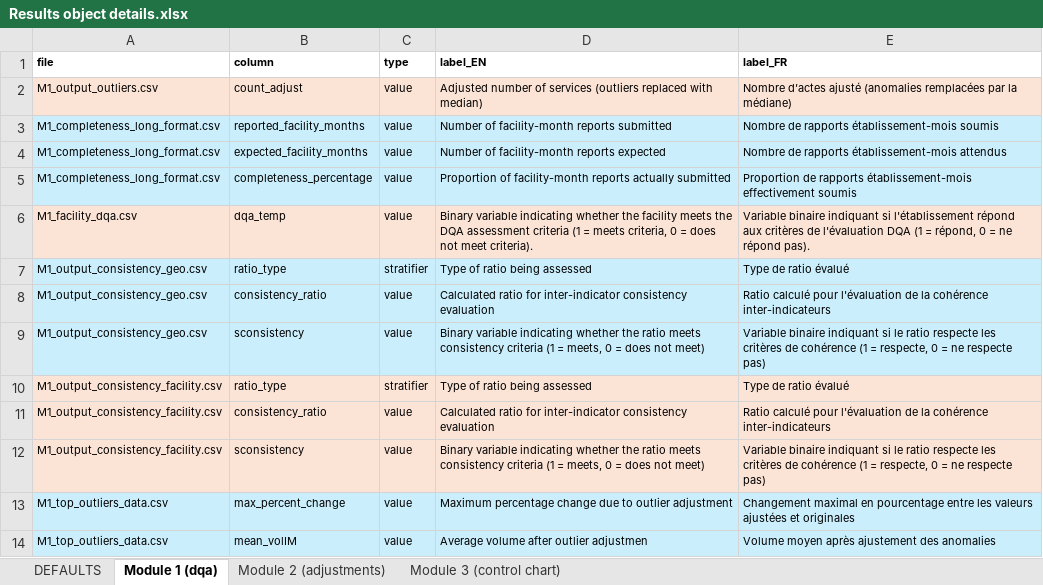
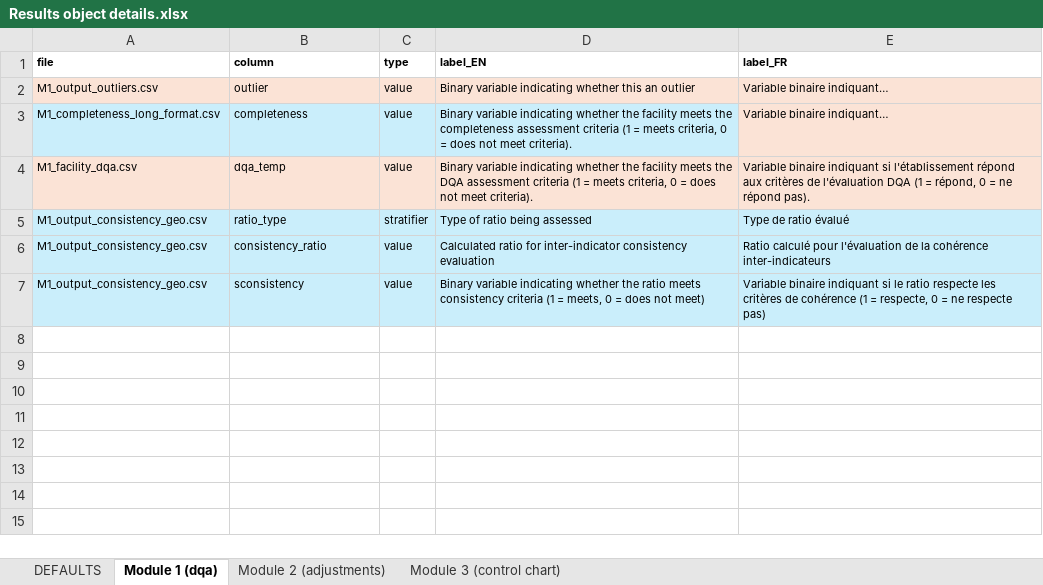
Before and after one commit to clairecda/FASTR_R_codes, an Excel workbook: Results object details.xlsx, sheet Module 1 (dqa), drawn as a sheet; values as stored, in another font and other column widths than the file's, no borders; removed rows and columns are numbered as before the commit, all else as after; the diff names each change by its address in the sheet, - before the commit and + after, or states it on an @@ line.

Commit message:
updated output list

```diff
--- a/Results object details.xlsx (sheet Module 1 (dqa))
+++ b/Results object details.xlsx (sheet Module 1 (dqa))
-B2 (column): count_adjust
+B2 (column): outlier
-D2 (label_EN): Adjusted number of services (outliers replaced with median)
+D2 (label_EN): Binary variable indicating whether this an outlier
-E2 (label_FR): Nombre d’actes ajusté (anomalies remplacées par la médiane)
+E2 (label_FR): Variable binaire indiquant…
-row 3: M1_completeness_long_format.csv | reported_facility_months | value | Number of facility-month reports submitted | Nombre de rapports établissement-mois soumis
-row 4: M1_completeness_long_format.csv | expected_facility_months | value | Number of facility-month reports expected | Nombre de rapports établissement-mois attendus
-B3 (column): completeness_percentage
+B3 (column): completeness
-D3 (label_EN): Proportion of facility-month reports actually submitted
+D3 (label_EN): Binary variable indicating whether the facility meets the completeness assessment criteria (1 = meets criteria, 0 = does not meet criteria).
-E3 (label_FR): Proportion de rapports établissement-mois effectivement soumis
+E3 (label_FR): Variable binaire indiquant…
-E3 fill: #CAEEFB
+E3 fill: #FBE3D6
-row 10: M1_output_consistency_facility.csv | ratio_type | stratifier | Type of ratio being assessed | Type de ratio évalué
-row 11: M1_output_consistency_facility.csv | consistency_ratio | value | Calculated ratio for inter-indicator consistency evaluation | Ratio calculé pour l'évaluation de la cohérence inter-indicateurs
-row 12: M1_output_consistency_facility.csv | sconsistency | value | Binary variable indicating whether the ratio meets consistency criteria (1 = meets, 0 = does not meet) | Variable binaire indiquant si le ratio respecte les critères de cohérence (1 = respecte, 0 = ne respecte pas)
-row 13: M1_top_outliers_data.csv | max_percent_change | value | Maximum percentage change due to outlier adjustment | Changement maximal en pourcentage entre les valeurs ajustées et originales
-row 14: M1_top_outliers_data.csv | mean_volIM | value | Average volume after outlier adjustmen | Volume moyen après ajustement des anomalies
```
Also changed, not shown: 1 other file.
